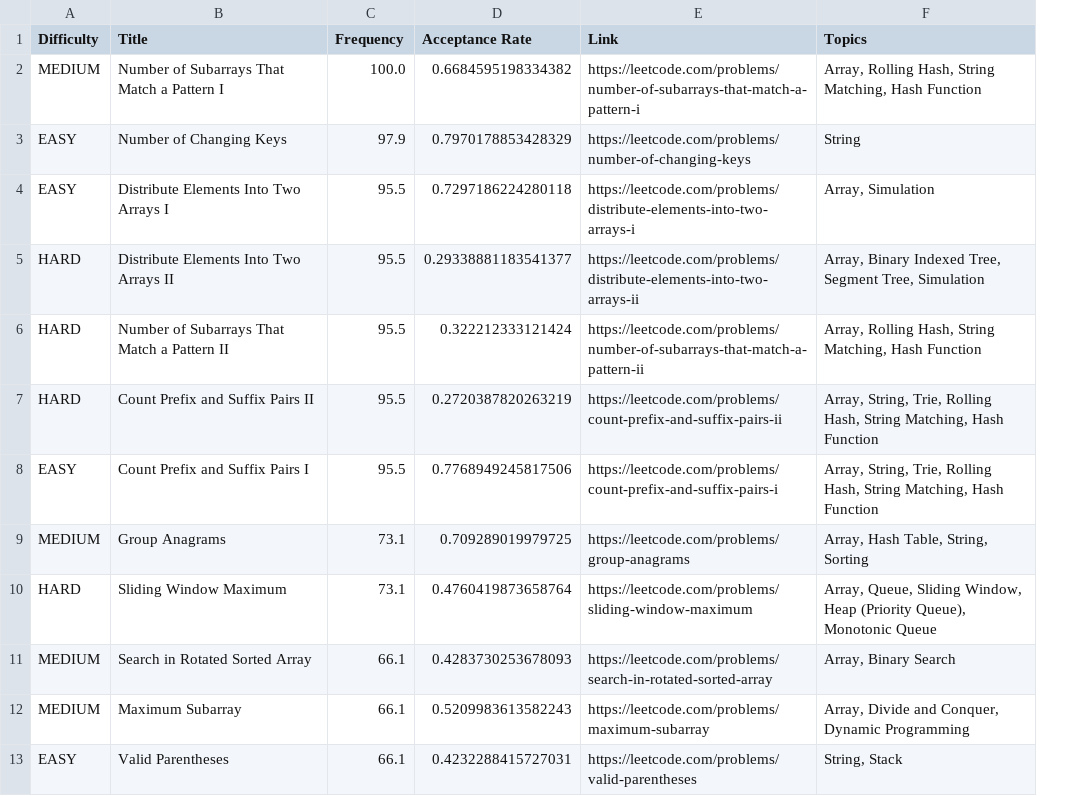
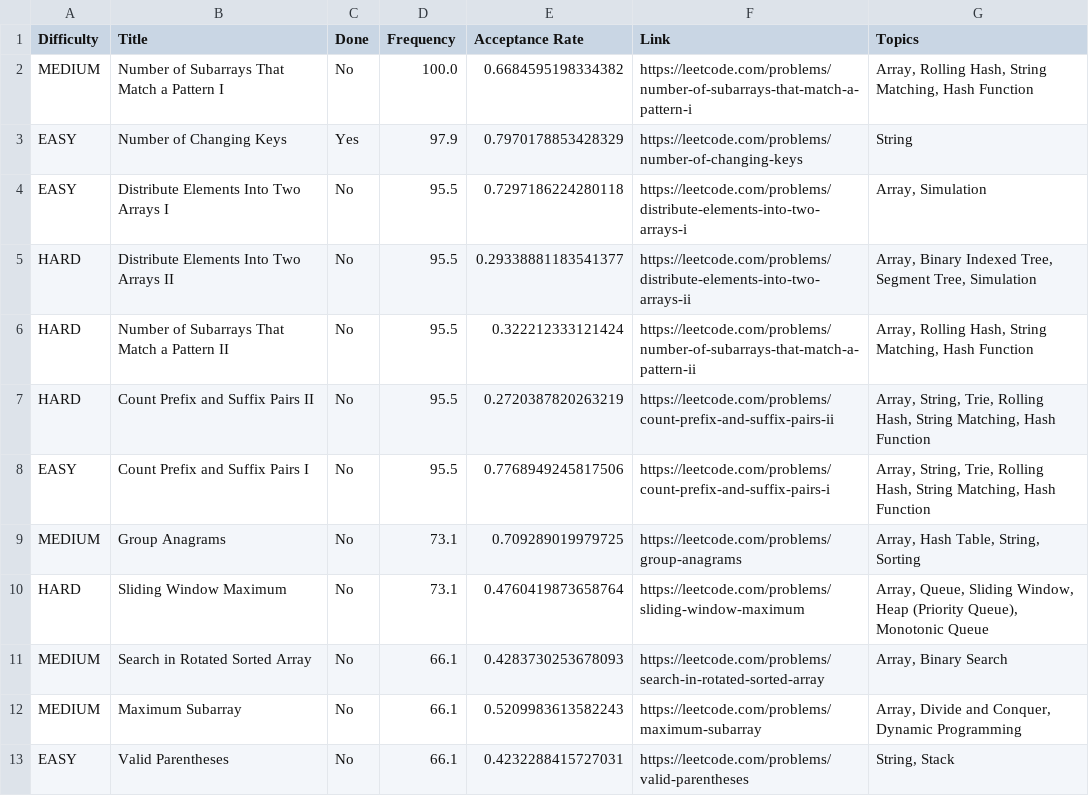
Before and after one commit to harmanpreet-sagar/Leetcode-Problems, a CSV file: Autodesk_OA/Autodesk_LC_All.csv, drawn as a sheet; only a part is shown; the diff names each change by its address in the sheet, - before the commit and + after, or states it on an @@ line.

```diff
--- a/Autodesk_OA/Autodesk_LC_All.csv
+++ b/Autodesk_OA/Autodesk_LC_All.csv
+column C (Done), rows 2-13: No | Yes | No | No | No | No | No | No | No | No | No | No
```
Also changed, not shown: 1 other file.
